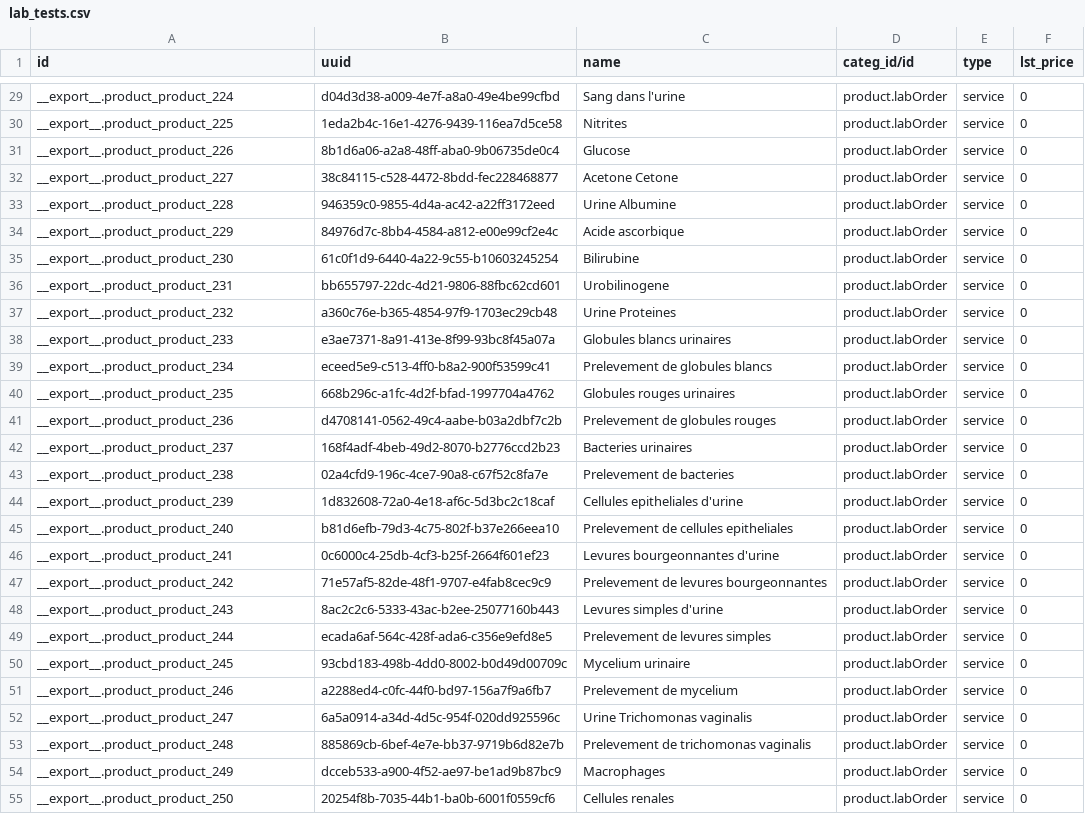
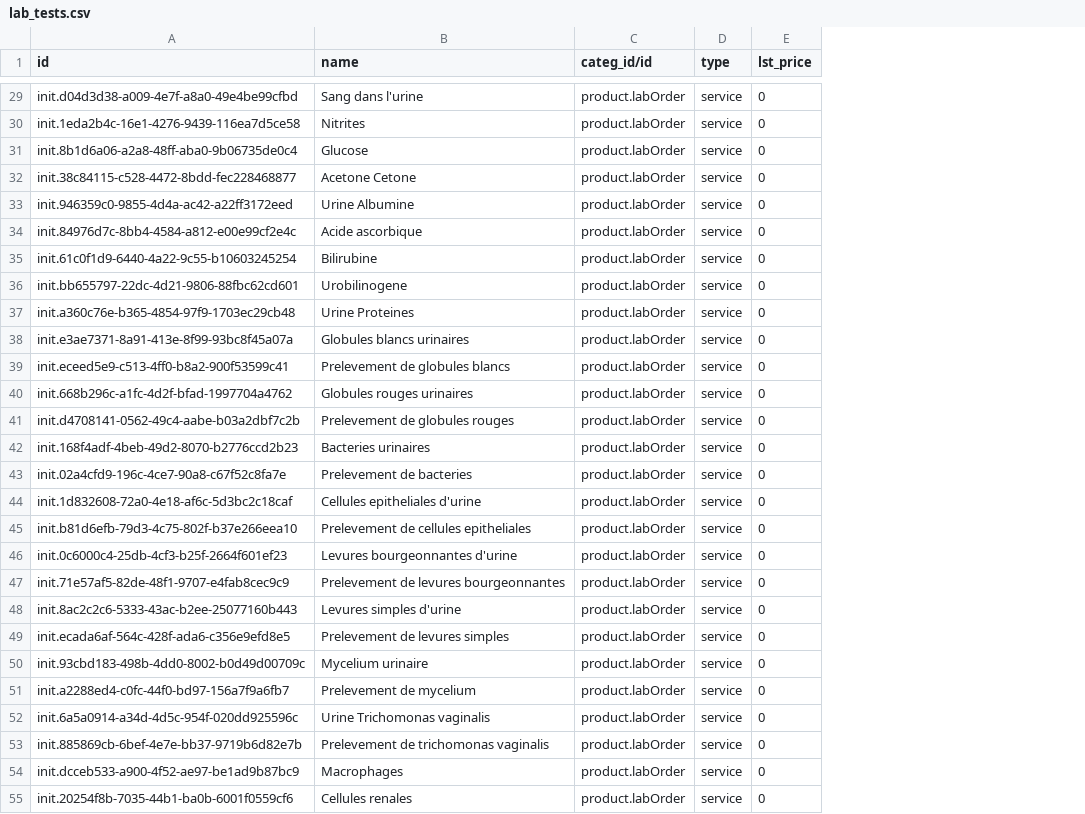
Before and after one commit to mekomsolutions/odoo-config-haiti, a CSV file: configuration/product_variant/lab_tests.csv, drawn as a sheet; only a part is shown, gaps mark what is left out; the diff covers the shown part only; the diff names each change by its address in the sheet, - before the commit and + after, or states it on an @@ line.

```diff
--- a/configuration/product_variant/lab_tests.csv
+++ b/configuration/product_variant/lab_tests.csv
-column B (uuid), rows 29-55: d04d3d38-a009-4e7f-a8a0-49e4be99cfbd | 1eda2b4c-16e1-4276-9439-116ea7d5ce58 | 8b1d6a06-a2a8-48ff-aba0-9b06735de0c4 | 38c84115-c528-4472-8bdd-fec228468877 | 946359c0-9855-4d4a-ac42-a22ff3172eed | 84976d7c-8bb4-4584-a812-e00e99cf2e4c | 61c0f1d9-6440-4a22-9c55-b10603245254 | bb655797-22dc-4d21-9806-88fbc62cd601 | a360c76e-b365-4854-97f9-1703ec29cb48 | e3ae7371-8a91-413e-8f99-93bc8f45a07a | eceed5e9-c513-4ff0-b8a2-900f53599c41 | 668b296c-a1fc-4d2f-bfad-1997704a4762 | d4708141-0562-49c4-aabe-b03a2dbf7c2b | 168f4adf-4beb-49d2-8070-b2776ccd2b23 | 02a4cfd9-196c-4ce7-90a8-c67f52c8fa7e | 1d832608-72a0-4e18-af6c-5d3bc2c18caf | b81d6efb-79d3-4c75-802f-b37e266eea10 | 0c6000c4-25db-4cf3-b25f-2664f601ef23 | 71e57af5-82de-48f1-9707-e4fab8cec9c9 | 8ac2c2c6-5333-43ac-b2ee-25077160b443 | ecada6af-564c-428f-ada6-c356e9efd8e5 | 93cbd183-498b-4dd0-8002-b0d49d00709c | a2288ed4-c0fc-44f0-bd97-156a7f9a6fb7 | 6a5a0914-a34d-4d5c-954f-020dd925596c | 885869cb-6bef-4e7e-bb37-9719b6d82e7b | dcceb533-a900-4f52-ae97-be1ad9b87bc9 | 20254f8b-7035-44b1-ba0b-6001f0559cf6
-A29 (id): __export__.product_product_224
+A29 (id): init.d04d3d38-a009-4e7f-a8a0-49e4be99cfbd
-A30 (id): __export__.product_product_225
+A30 (id): init.1eda2b4c-16e1-4276-9439-116ea7d5ce58
-A31 (id): __export__.product_product_226
+A31 (id): init.8b1d6a06-a2a8-48ff-aba0-9b06735de0c4
-A32 (id): __export__.product_product_227
+A32 (id): init.38c84115-c528-4472-8bdd-fec228468877
-A33 (id): __export__.product_product_228
+A33 (id): init.946359c0-9855-4d4a-ac42-a22ff3172eed
-A34 (id): __export__.product_product_229
+A34 (id): init.84976d7c-8bb4-4584-a812-e00e99cf2e4c
-A35 (id): __export__.product_product_230
+A35 (id): init.61c0f1d9-6440-4a22-9c55-b10603245254
-A36 (id): __export__.product_product_231
+A36 (id): init.bb655797-22dc-4d21-9806-88fbc62cd601
-A37 (id): __export__.product_product_232
+A37 (id): init.a360c76e-b365-4854-97f9-1703ec29cb48
-A38 (id): __export__.product_product_233
+A38 (id): init.e3ae7371-8a91-413e-8f99-93bc8f45a07a
-A39 (id): __export__.product_product_234
+A39 (id): init.eceed5e9-c513-4ff0-b8a2-900f53599c41
-A40 (id): __export__.product_product_235
+A40 (id): init.668b296c-a1fc-4d2f-bfad-1997704a4762
-A41 (id): __export__.product_product_236
+A41 (id): init.d4708141-0562-49c4-aabe-b03a2dbf7c2b
-A42 (id): __export__.product_product_237
+A42 (id): init.168f4adf-4beb-49d2-8070-b2776ccd2b23
-A43 (id): __export__.product_product_238
+A43 (id): init.02a4cfd9-196c-4ce7-90a8-c67f52c8fa7e
-A44 (id): __export__.product_product_239
+A44 (id): init.1d832608-72a0-4e18-af6c-5d3bc2c18caf
-A45 (id): __export__.product_product_240
+A45 (id): init.b81d6efb-79d3-4c75-802f-b37e266eea10
-A46 (id): __export__.product_product_241
+A46 (id): init.0c6000c4-25db-4cf3-b25f-2664f601ef23
-A47 (id): __export__.product_product_242
+A47 (id): init.71e57af5-82de-48f1-9707-e4fab8cec9c9
-A48 (id): __export__.product_product_243
+A48 (id): init.8ac2c2c6-5333-43ac-b2ee-25077160b443
-A49 (id): __export__.product_product_244
+A49 (id): init.ecada6af-564c-428f-ada6-c356e9efd8e5
-A50 (id): __export__.product_product_245
+A50 (id): init.93cbd183-498b-4dd0-8002-b0d49d00709c
-A51 (id): __export__.product_product_246
+A51 (id): init.a2288ed4-c0fc-44f0-bd97-156a7f9a6fb7
-A52 (id): __export__.product_product_247
+A52 (id): init.6a5a0914-a34d-4d5c-954f-020dd925596c
-A53 (id): __export__.product_product_248
+A53 (id): init.885869cb-6bef-4e7e-bb37-9719b6d82e7b
-A54 (id): __export__.product_product_249
+A54 (id): init.dcceb533-a900-4f52-ae97-be1ad9b87bc9
-A55 (id): __export__.product_product_250
+A55 (id): init.20254f8b-7035-44b1-ba0b-6001f0559cf6
```
Also changed, not shown: 52 edited cells elsewhere in this file, configuration/product_variant/products.csv, 14 other files.
